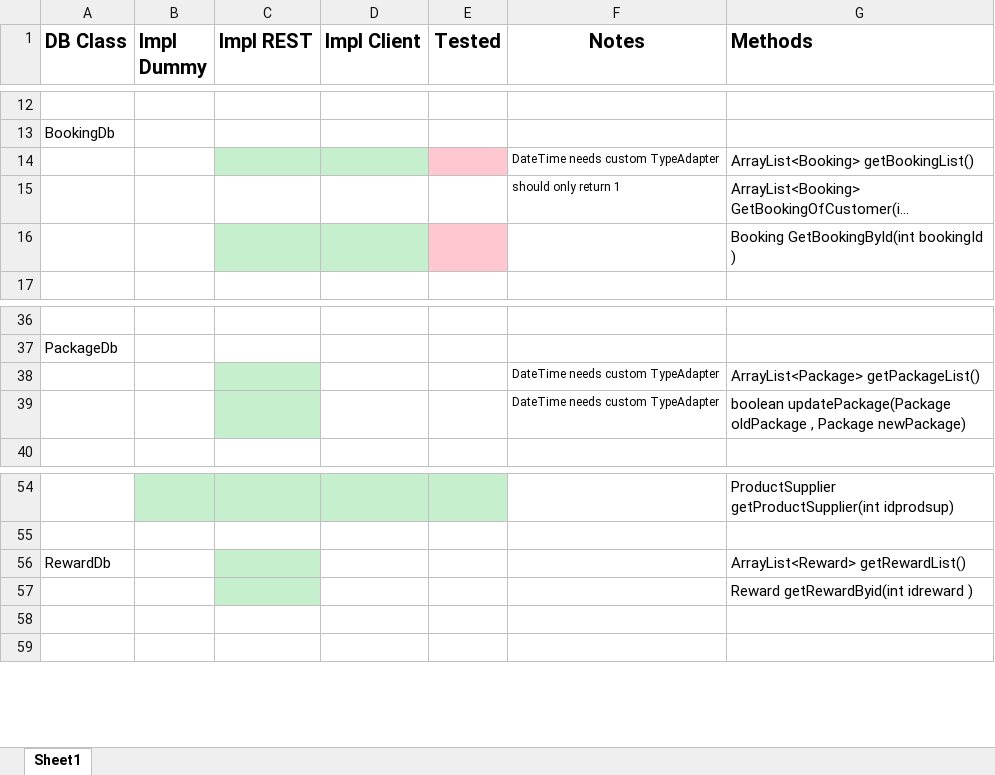
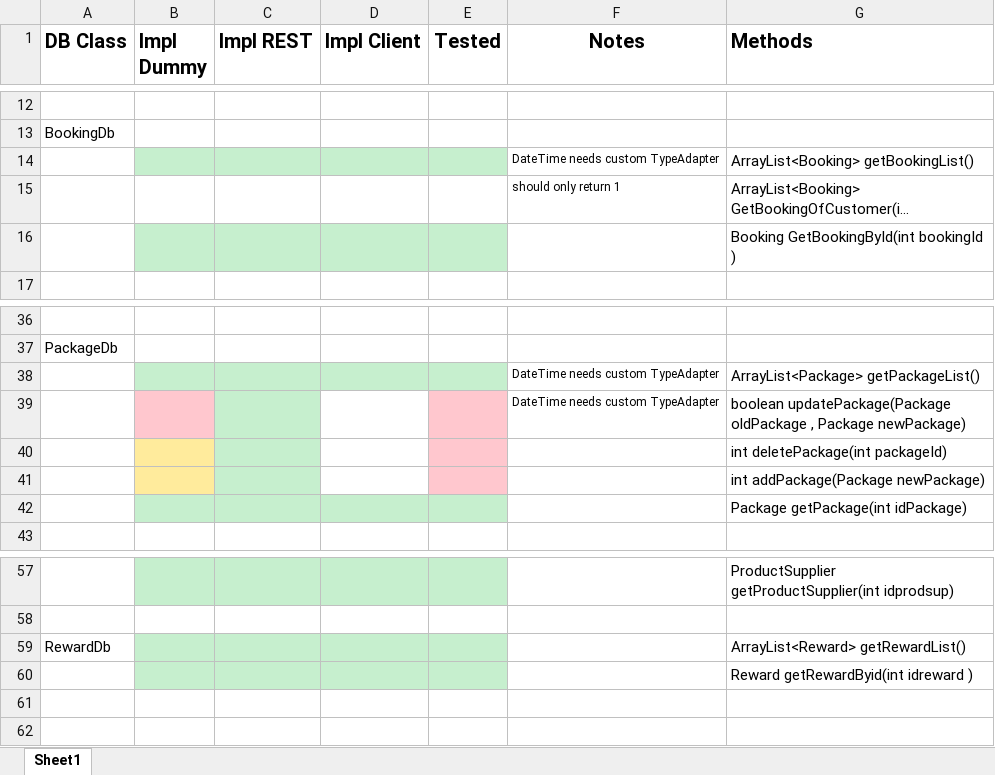
Before and after one commit to jamesdefant/Travel-Experts-Sources, an Excel workbook: RESTful_DBAccessMethods.xlsx, sheet Sheet1, drawn as a sheet; only a part is shown, gaps mark what is left out; long unchanged cells end in …; values as stored, in another font and other column widths than the file's, no borders; addresses are those after the commit; the diff names each change by its address in the sheet, - before the commit and + after, or states it on an @@ line.

Commit message:
Update RESTful_DBAccessMethods.xlsx

```diff
--- a/RESTful_DBAccessMethods.xlsx (sheet Sheet1)
+++ b/RESTful_DBAccessMethods.xlsx (sheet Sheet1)
-B14 fill: none
+B14 fill: #C6EFCE
-E14 fill: #FFC7CE
+E14 fill: #C6EFCE
-B16 fill: none
+B16 fill: #C6EFCE
-E16 fill: #FFC7CE
+E16 fill: #C6EFCE
-B38 fill: none
+B38 fill: #C6EFCE
-D38:E38 fill: none
+D38:E38 fill: #C6EFCE
-B39 fill: none
+B39 fill: #FFC7CE
-E39 fill: none
+E39 fill: #FFC7CE
+row 40:  |  |  |  |  |  | int deletePackage(int packageId)
+row 41:  |  |  |  |  |  | int addPackage(Package newPackage)
+row 42:  |  |  |  |  |  | Package getPackage(int idPackage)
-B59:B60 fill: none
+B59:B60 fill: #C6EFCE
-D59:E60 fill: none
+D59:E60 fill: #C6EFCE
```
